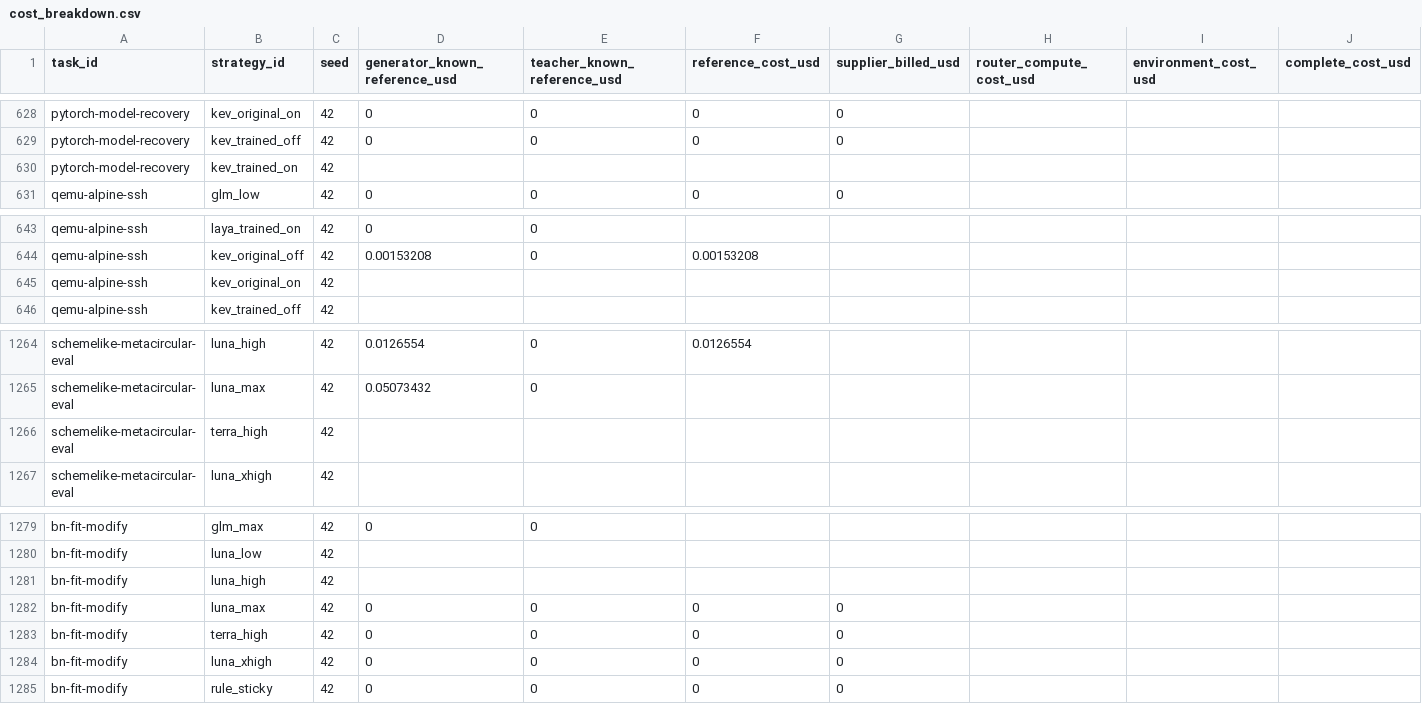
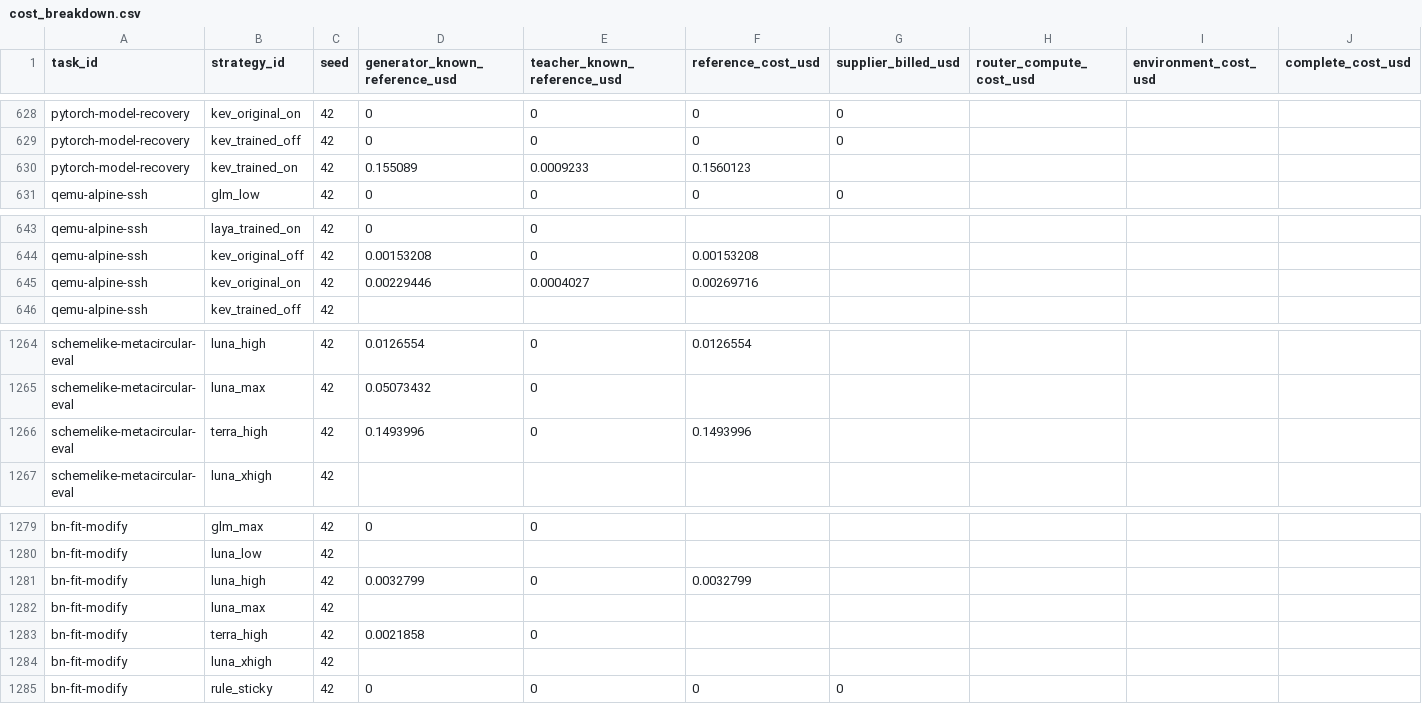
Before and after one commit to sxyq/modelrouter, a CSV file: our-project/results/benchmark/rq1/terminal-bench-2.0/20261108-v9-rq1-glm/metrics/cost_breakdown.csv, drawn as a sheet; only a part is shown, gaps mark what is left out.

```diff
--- a/our-project/results/benchmark/rq1/terminal-bench-2.0/20261108-v9-rq1-glm/metrics/cost_breakdown.csv
+++ b/our-project/results/benchmark/rq1/terminal-bench-2.0/20261108-v9-rq1-glm/metrics/cost_breakdown.csv
@@ -629,3 +629,3 @@ pytorch-model-recovery,kev_original_on,42,0,0,0,0,,,
 pytorch-model-recovery,kev_trained_off,42,0,0,0,0,,,
-pytorch-model-recovery,kev_trained_on,42,,,,,,,
+pytorch-model-recovery,kev_trained_on,42,0.155089,0.0009233,0.1560123,,,,
 qemu-alpine-ssh,glm_low,42,0,0,0,0,,,
@@ -644,3 +644,3 @@ qemu-alpine-ssh,laya_trained_on,42,0,0,,,,,
 qemu-alpine-ssh,kev_original_off,42,0.00153208,0,0.00153208,,,,
-qemu-alpine-ssh,kev_original_on,42,,,,,,,
+qemu-alpine-ssh,kev_original_on,42,0.00229446,0.0004027,0.00269716,,,,
 qemu-alpine-ssh,kev_trained_off,42,,,,,,,
@@ -1265,3 +1265,3 @@ schemelike-metacircular-eval,luna_high,42,0.0126554,0,0.0126554,,,,
 schemelike-metacircular-eval,luna_max,42,0.05073432,0,,,,,
-schemelike-metacircular-eval,terra_high,42,,,,,,,
+schemelike-metacircular-eval,terra_high,42,0.1493996,0,0.1493996,,,,
 schemelike-metacircular-eval,luna_xhigh,42,,,,,,,
@@ -1280,6 +1280,6 @@ bn-fit-modify,glm_max,42,0,0,,,,,
 bn-fit-modify,luna_low,42,,,,,,,
-bn-fit-modify,luna_high,42,,,,,,,
-bn-fit-modify,luna_max,42,0,0,0,0,,,
-bn-fit-modify,terra_high,42,0,0,0,0,,,
-bn-fit-modify,luna_xhigh,42,0,0,0,0,,,
+bn-fit-modify,luna_high,42,0.0032799,0,0.0032799,,,,
+bn-fit-modify,luna_max,42,,,,,,,
+bn-fit-modify,terra_high,42,0.0021858,0,,,,,
+bn-fit-modify,luna_xhigh,42,,,,,,,
 bn-fit-modify,rule_sticky,42,0,0,0,0,,,
```
Also changed, not shown: our-project/results/benchmark/rq1/terminal-bench-2.0/20261108-v9-rq1-glm/metrics/per_strategy.csv, our-project/results/benchmark/rq1/terminal-bench-2.0/20261108-v9-rq1-glm/metrics/per_task.csv, 28 other files.
